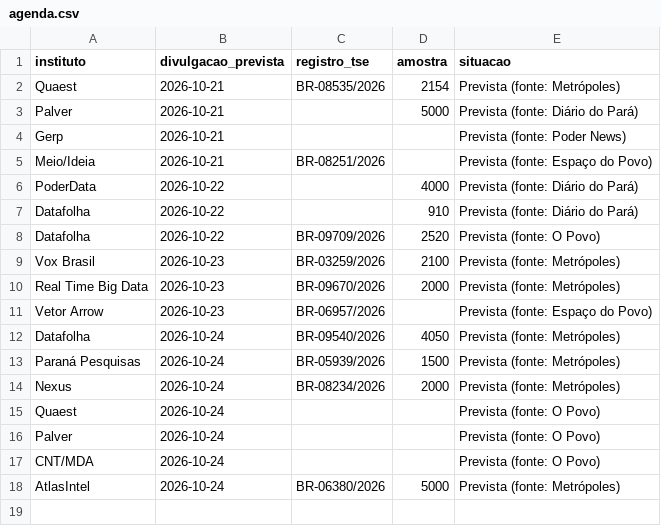
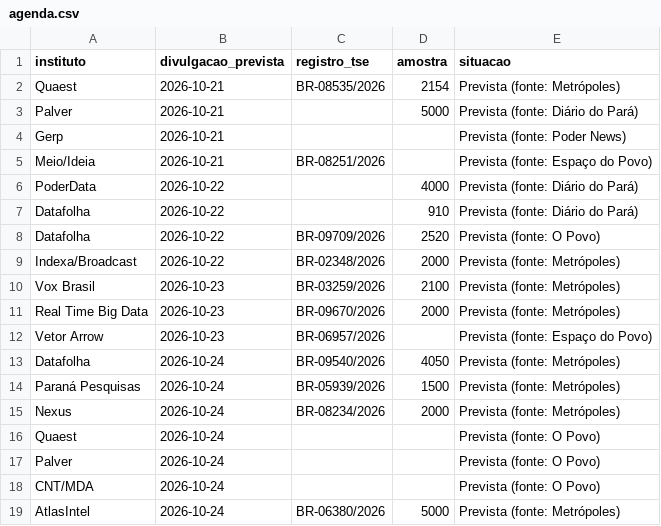
Before and after one commit to fredvilaronga-star/pesquisa2turno, a CSV file: agenda.csv, drawn as a sheet.

```diff
--- a/agenda.csv
+++ b/agenda.csv
@@ -8,2 +8,3 @@ Datafolha,2026-10-22,,910,Prevista (fonte: Diário do Pará)
 Datafolha,2026-10-22,BR-09709/2026,2520,Prevista (fonte: O Povo)
+Indexa/Broadcast,2026-10-22,BR-02348/2026,2000,Prevista (fonte: Metrópoles)
 Vox Brasil,2026-10-23,BR-03259/2026,2100,Prevista (fonte: Metrópoles)
```
Also changed, not shown: 1 other file.
